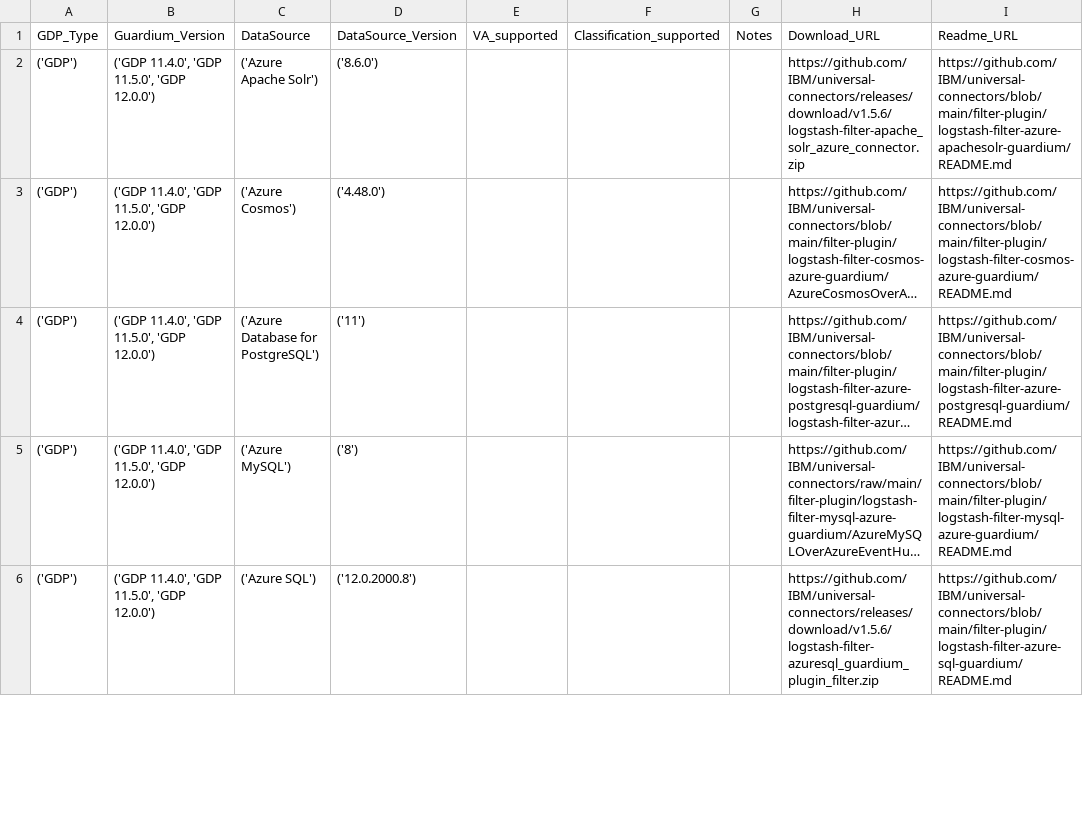
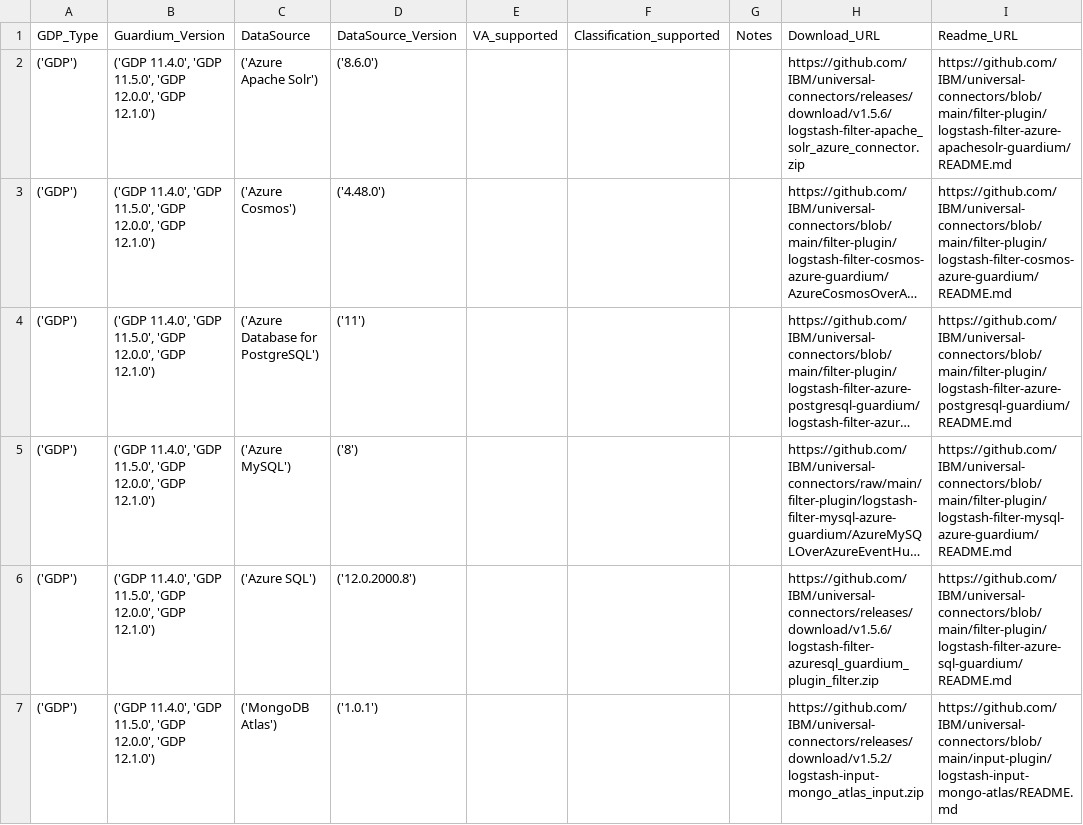
Before and after one commit to IBM/guardium-supported-datasources, a CSV file: consolidation-script2/data/output/csv/Azure_UC.csv, drawn as a sheet; only a part is shown; long unchanged cells end in …; the diff covers the shown part only; the diff names each change by its address in the sheet, - before the commit and + after, or states it on an @@ line.

```diff
--- a/consolidation-script2/data/output/csv/Azure_UC.csv
+++ b/consolidation-script2/data/output/csv/Azure_UC.csv
-B2:B6: …11.5.0', 'GDP 12.0.0')
+B2:B6: …11.5.0', 'GDP 12.0.0', 'GDP 12.1.0')
+row 7: ('GDP') | ('GDP 11.4.0', 'GDP 11.5.0', 'GDP 12.0.0', 'GDP 12.1.0') | ('MongoDB Atlas') | ('1.0.1') |  |  |  | https://github.com/IBM/universal-connectors/releases/download/v1.5.2/logstash-input-mongo_atlas_input.zip | https://github.com/IBM/universal-connectors/blob/main/input-plugin/logstash-input-mongo-atlas/README.md
```
Also changed, not shown: 3 added rows and 6 edited cells elsewhere in this file, consolidation-script2/data/input/Azure_UC.csv, consolidation-script2/data/input/IBMCloud_UC.csv, 28 other files.
